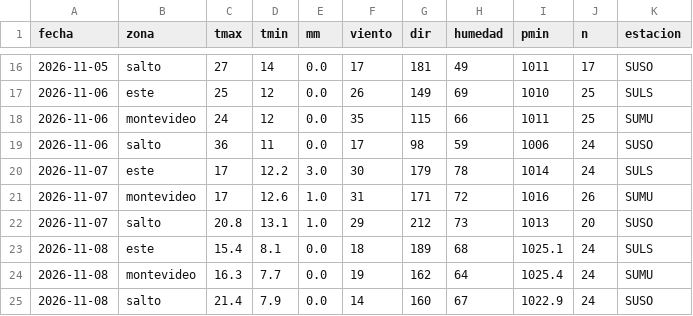
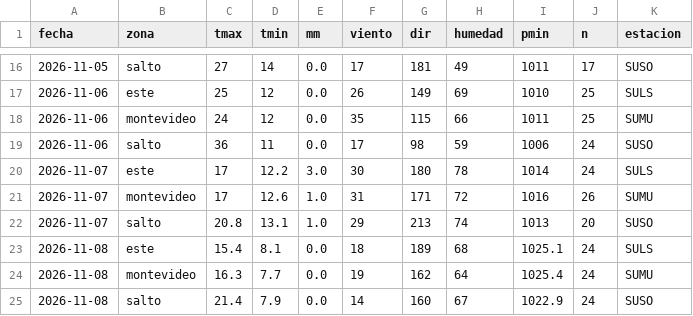
Before and after one commit to PatricioFerreira/Predictor-Noesis, a CSV file: data/historial/medido-2026-11.csv, drawn as a sheet; only a part is shown, gaps mark what is left out.

```diff
--- a/data/historial/medido-2026-11.csv
+++ b/data/historial/medido-2026-11.csv
@@ -19,5 +19,5 @@ fecha,zona,tmax,tmin,mm,viento,dir,humedad,pmin,n,estacion
 2026-11-06,salto,36,11,0.0,17,98,59,1006,24,SUSO
-2026-11-07,este,17,12.2,3.0,30,179,78,1014,24,SULS
+2026-11-07,este,17,12.2,3.0,30,180,78,1014,24,SULS
 2026-11-07,montevideo,17,12.6,1.0,31,171,72,1016,26,SUMU
-2026-11-07,salto,20.8,13.1,1.0,29,212,73,1013,20,SUSO
+2026-11-07,salto,20.8,13.1,1.0,29,213,74,1013,20,SUSO
 2026-11-08,este,15.4,8.1,0.0,18,189,68,1025.1,24,SULS
```
Also changed, not shown: data/historial/registro-2026-11.csv, data/historial/sgb-niveles-horario.csv, 10 other files.
